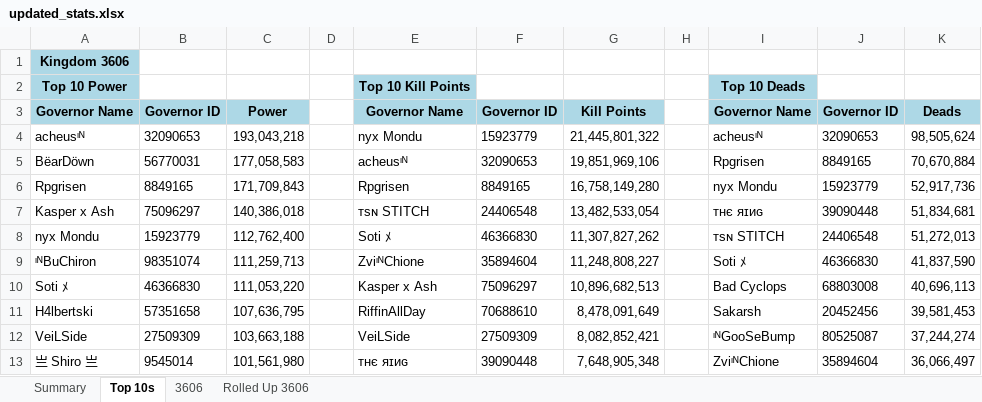
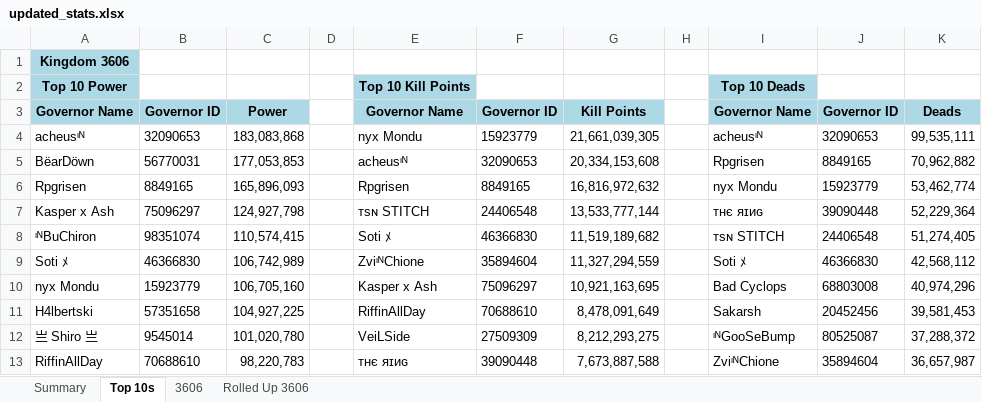
Before and after one commit to achen1076/3606, an Excel workbook: discord-bot/updated_stats.xlsx, sheet Top 10s, drawn as a sheet; values as stored, in another font and other column widths than the file's, no borders; removed rows and columns are numbered as before the commit, all else as after; the diff names each change by its address in the sheet, - before the commit and + after, or states it on an @@ line.

```diff
--- a/discord-bot/updated_stats.xlsx (sheet Top 10s)
+++ b/discord-bot/updated_stats.xlsx (sheet Top 10s)
-C4: 193,043,218
+C4: 183,083,868
-G4: 21,445,801,322
+G4: 21,661,039,305
-K4: 98,505,624
+K4: 99,535,111
-C5: 177,058,583
+C5: 177,053,853
-G5: 19,851,969,106
+G5: 20,334,153,608
-K5: 70,670,884
+K5: 70,962,882
-C6: 171,709,843
+C6: 165,896,093
-G6: 16,758,149,280
+G6: 16,816,972,632
-K6: 52,917,736
+K6: 53,462,774
-C7: 140,386,018
+C7: 124,927,798
-G7: 13,482,533,054
+G7: 13,533,777,144
-K7: 51,834,681
+K7: 52,229,364
-row 8: nyx Mondu | 15923779 | 112,762,400 |  | Soti ﾒ | 46366830 | 11,307,827,262 |  | ᴛsɴ STITCH | 24406548 | 51,272,013
-C8: 111,259,713
+C8: 110,574,415
-E8: ZviᶦᴺChione
+E8: Soti ﾒ
-F8: 35894604
+F8: 46366830
-G8: 11,248,808,227
+G8: 11,519,189,682
-I8: Soti ﾒ
+I8: ᴛsɴ STITCH
-J8: 46366830
+J8: 24406548
-K8: 41,837,590
+K8: 51,274,405
-C9: 111,053,220
+C9: 106,742,989
-E9: Kasper x Ash
+E9: ZviᶦᴺChione
-F9: 75096297
+F9: 35894604
-G9: 10,896,682,513
+G9: 11,327,294,559
-I9: Bad Cyclops
+I9: Soti ﾒ
-J9: 68803008
+J9: 46366830
-K9: 40,696,113
+K9: 42,568,112
+row 10: nyx Mondu | 15923779 | 106,705,160 |  | Kasper x Ash | 75096297 | 10,921,163,695 |  | Bad Cyclops | 68803008 | 40,974,296
-C11: 107,636,795
+C11: 104,927,225
-row 12: VeiLSide | 27509309 | 103,663,188 |  | VeiLSide | 27509309 | 8,082,852,421 |  | ᶦᴺGooSeBump | 80525087 | 37,244,274
-C12: 101,561,980
+C12: 101,020,780
-E12: тнє яɪиɢ
+E12: VeiLSide
-F12: 39090448
+F12: 27509309
-G12: 7,648,905,348
+G12: 8,212,293,275
-I12: ZviᶦᴺChione
+I12: ᶦᴺGooSeBump
-J12: 35894604
+J12: 80525087
-K12: 36,066,497
+K12: 37,288,372
+row 13: RiffinAllDay | 70688610 | 98,220,783 |  | тнє яɪиɢ | 39090448 | 7,673,887,588 |  | ZviᶦᴺChione | 35894604 | 36,657,987
```
Also changed, not shown: sheet 3606, sheet Rolled Up 3606, sheet Summary, public/data/updated_stats.xlsx.
